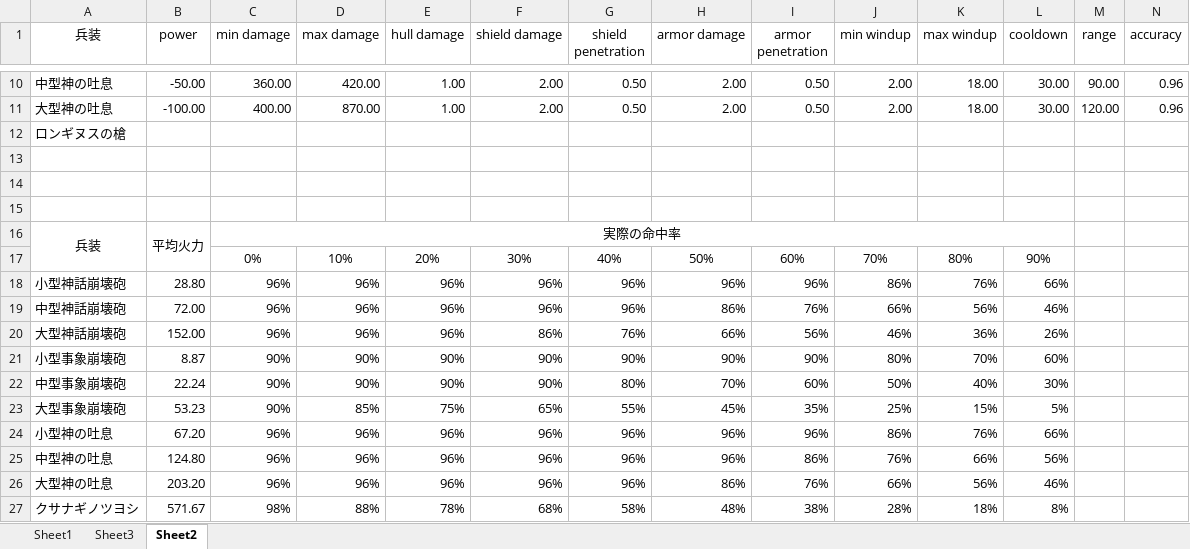
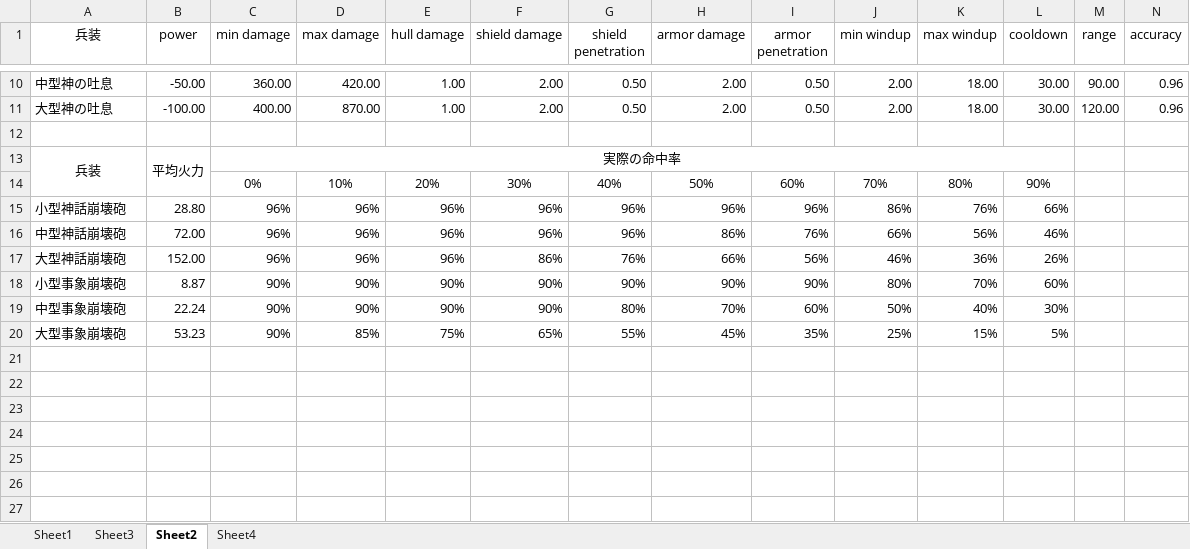
Before and after one commit to ROOT0616/MagicalDiscoveries, an Excel workbook: MagicalDiscoveries.xlsx, sheet Sheet2, drawn as a sheet; only a part is shown, gaps mark what is left out; values as stored, in another font and other column widths than the file's, no borders; charts and pictures not drawn; rows hold the shown columns only; the diff names each change by its address in the sheet, - before the commit and + after, or states it on an @@ line.

```diff
--- a/MagicalDiscoveries.xlsx (sheet Sheet2)
+++ b/MagicalDiscoveries.xlsx (sheet Sheet2)
+sheet tab: Sheet4
-row 12: ロンギヌスの槍
-row 13: (empty)
-row 14: (empty)
-row 24: 小型神の吐息 | 67.20 | 96% | 96% | 96% | 96% | 96% | 96% | 96% | 86% | 76% | 66%
-row 25: 中型神の吐息 | 124.80 | 96% | 96% | 96% | 96% | 96% | 96% | 86% | 76% | 66% | 56%
-row 26: 大型神の吐息 | 203.20 | 96% | 96% | 96% | 96% | 96% | 86% | 76% | 66% | 56% | 46%
-row 27: クサナギノツヨシ | 571.67 | 98% | 88% | 78% | 68% | 58% | 48% | 38% | 28% | 18% | 8%
```
Also changed, not shown: formulas that keep their value, charts or pictures, 6 other files.
